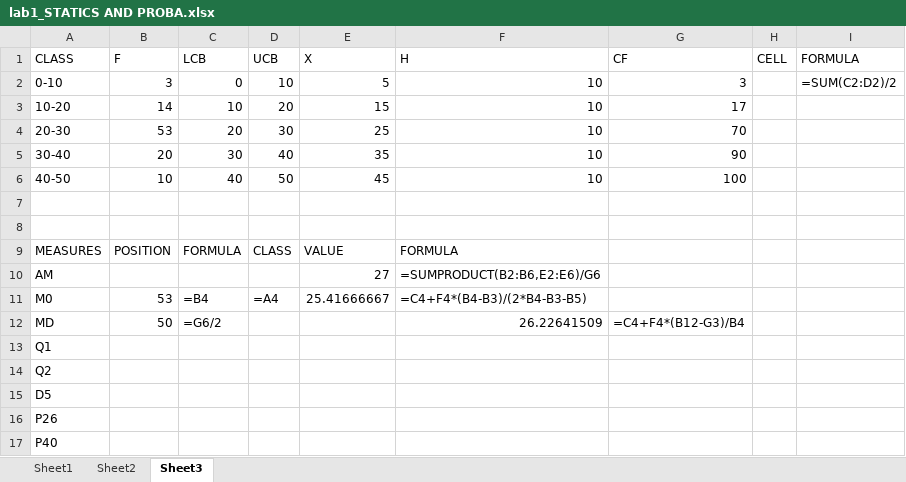
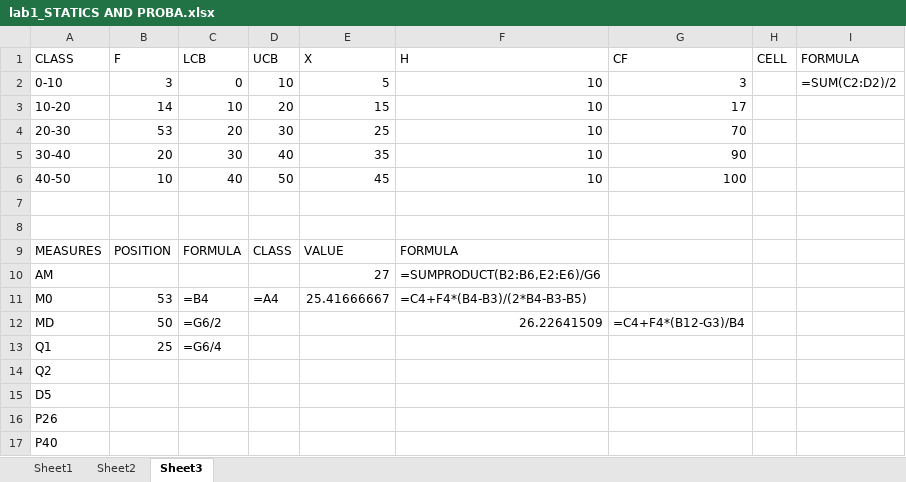
Before and after one commit to salimshre/BCE, an Excel workbook: Fourth Semester/static and probability/lab1_STATICS AND PROBA.xlsx, sheet Sheet3, drawn as a sheet; values as stored, in another font and other column widths than the file's, no borders; the diff names each change by its address in the sheet, - before the commit and + after, or states it on an @@ line.

```diff
--- a/Fourth Semester/static and probability/lab1_STATICS AND PROBA.xlsx (sheet Sheet3)
+++ b/Fourth Semester/static and probability/lab1_STATICS AND PROBA.xlsx (sheet Sheet3)
-B13 (F): (empty)
+B13 (F): 25
-C13 (LCB): (empty)
+C13 (LCB): =G6/4
```
Also changed, not shown: sheet Sheet1, sheet Sheet2, formulas that keep their value.
